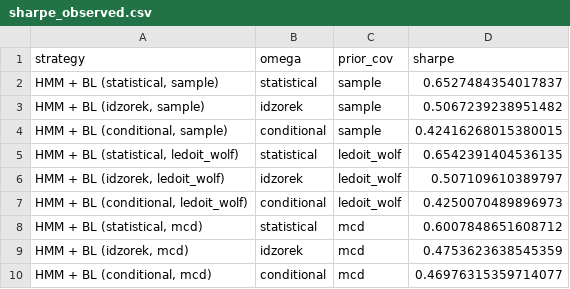
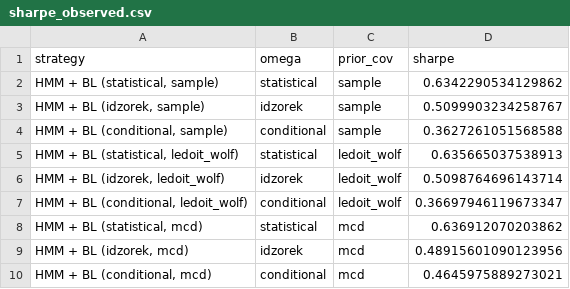
Before and after one commit to nicho03/hmm-black-litterman, a CSV file: results/sharpe_observed.csv, drawn as a sheet.

```diff
--- a/results/sharpe_observed.csv
+++ b/results/sharpe_observed.csv
@@ -1,10 +1,10 @@
 strategy,omega,prior_cov,sharpe
-"HMM + BL (statistical, sample)",statistical,sample,0.6527484354017837
-"HMM + BL (idzorek, sample)",idzorek,sample,0.5067239238951482
-"HMM + BL (conditional, sample)",conditional,sample,0.42416268015380015
-"HMM + BL (statistical, ledoit_wolf)",statistical,ledoit_wolf,0.6542391404536135
-"HMM + BL (idzorek, ledoit_wolf)",idzorek,ledoit_wolf,0.507109610389797
-"HMM + BL (conditional, ledoit_wolf)",conditional,ledoit_wolf,0.4250070489896973
-"HMM + BL (statistical, mcd)",statistical,mcd,0.6007848651608712
-"HMM + BL (idzorek, mcd)",idzorek,mcd,0.4753623638545359
-"HMM + BL (conditional, mcd)",conditional,mcd,0.46976315359714077
+"HMM + BL (statistical, sample)",statistical,sample,0.6342290534129862
+"HMM + BL (idzorek, sample)",idzorek,sample,0.5099903234258767
+"HMM + BL (conditional, sample)",conditional,sample,0.3627261051568588
+"HMM + BL (statistical, ledoit_wolf)",statistical,ledoit_wolf,0.635665037538913
+"HMM + BL (idzorek, ledoit_wolf)",idzorek,ledoit_wolf,0.5098764696143714
+"HMM + BL (conditional, ledoit_wolf)",conditional,ledoit_wolf,0.36697946119673347
+"HMM + BL (statistical, mcd)",statistical,mcd,0.636912070203862
+"HMM + BL (idzorek, mcd)",idzorek,mcd,0.48915601090123956
+"HMM + BL (conditional, mcd)",conditional,mcd,0.4645975889273021
```
Also changed, not shown: results/bootstrap_pairs.csv, results/metrics.csv, 16 other files.
